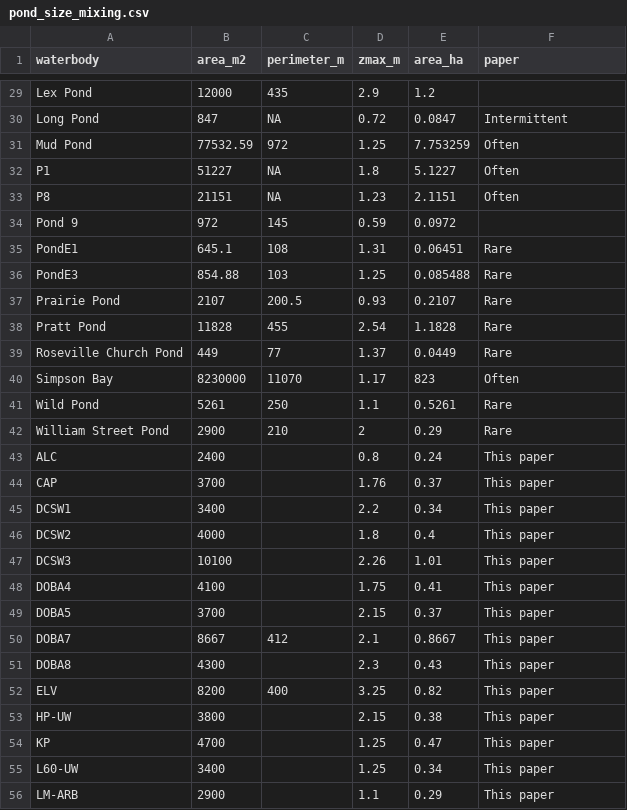
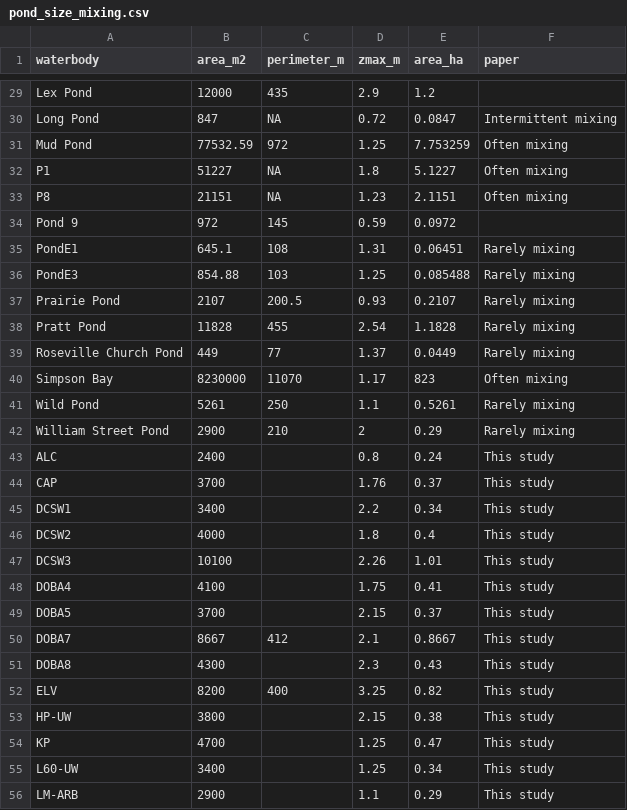
Before and after one commit to algorsky/urban_ponds, a CSV file: data/ancillary/pond_size_mixing.csv, drawn as a sheet; only a part is shown, gaps mark what is left out; the diff covers the shown part only; the diff names each change by its address in the sheet, - before the commit and + after, or states it on an @@ line.

```diff
--- a/data/ancillary/pond_size_mixing.csv
+++ b/data/ancillary/pond_size_mixing.csv
-F30 (paper): Intermittent
+F30 (paper): Intermittent mixing
-F31:F33 (paper): Often
+F31:F33 (paper): Often mixing
-F35:F39 (paper): Rare
+F35:F39 (paper): Rarely mixing
-F40 (paper): Often
+F40 (paper): Often mixing
-F41:F42 (paper): Rare
+F41:F42 (paper): Rarely mixing
-F43:F56 (paper): This paper
+F43:F56 (paper): This study
```
Also changed, not shown: 28 edited cells elsewhere in this file, data/tempdo/tempdo.csv, 4 other files.
